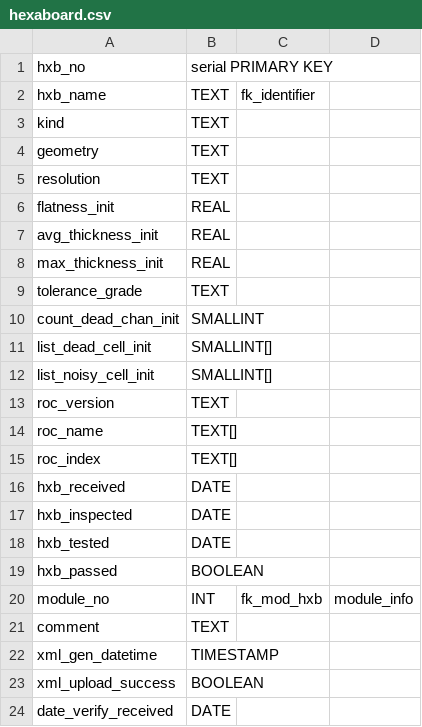
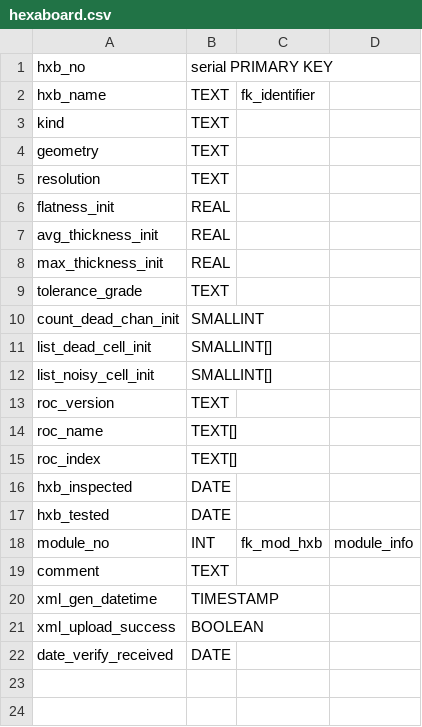
Before and after one commit to cmu-hgc-mac/grafana_hgcdb_dashboard, a CSV file: tool/postgres_tables/hexaboard.csv, drawn as a sheet.

```diff
--- a/tool/postgres_tables/hexaboard.csv
+++ b/tool/postgres_tables/hexaboard.csv
@@ -15,6 +15,4 @@ roc_name,TEXT[],,
 roc_index,TEXT[],,
-hxb_received,DATE,,
 hxb_inspected,DATE,,
 hxb_tested,DATE,,
-hxb_passed,BOOLEAN,,
 module_no,INT,fk_mod_hxb,module_info
```
Also changed, not shown: tool/postgres_tables/baseplate.csv, tool/postgres_tables/sensor.csv, 1 other file.
